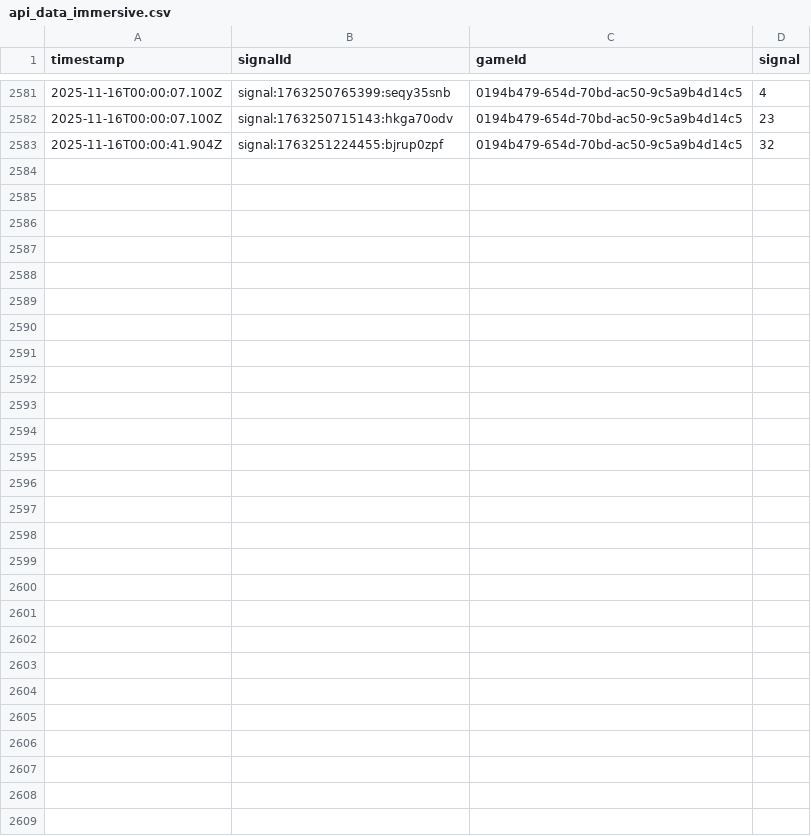
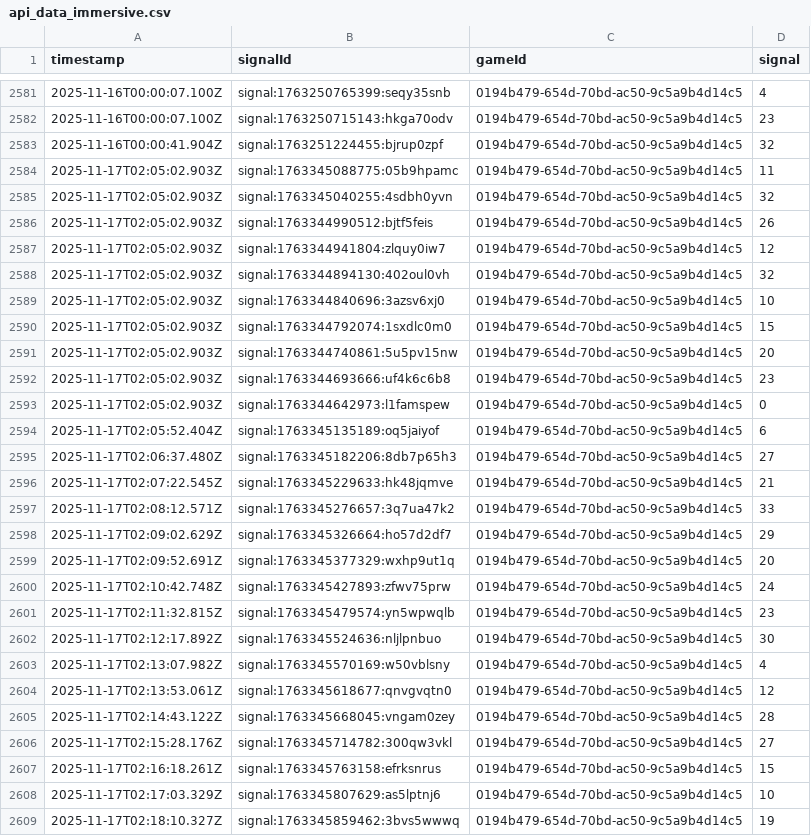
Before and after one commit to programadorFB/roleta3, a CSV file: api_data_immersive.csv, drawn as a sheet; only a part is shown, gaps mark what is left out; the diff names each change by its address in the sheet, - before the commit and + after, or states it on an @@ line.

```diff
--- a/api_data_immersive.csv
+++ b/api_data_immersive.csv
+row 2584: 2025-11-17T02:05:02.903Z | signal:1763345088775:05b9hpamc | 0194b479-654d-70bd-ac50-9c5a9b4d14c5 | 11
+row 2585: 2025-11-17T02:05:02.903Z | signal:1763345040255:4sdbh0yvn | 0194b479-654d-70bd-ac50-9c5a9b4d14c5 | 32
+row 2586: 2025-11-17T02:05:02.903Z | signal:1763344990512:bjtf5feis | 0194b479-654d-70bd-ac50-9c5a9b4d14c5 | 26
+row 2587: 2025-11-17T02:05:02.903Z | signal:1763344941804:zlquy0iw7 | 0194b479-654d-70bd-ac50-9c5a9b4d14c5 | 12
+row 2588: 2025-11-17T02:05:02.903Z | signal:1763344894130:402oul0vh | 0194b479-654d-70bd-ac50-9c5a9b4d14c5 | 32
+row 2589: 2025-11-17T02:05:02.903Z | signal:1763344840696:3azsv6xj0 | 0194b479-654d-70bd-ac50-9c5a9b4d14c5 | 10
+row 2590: 2025-11-17T02:05:02.903Z | signal:1763344792074:1sxdlc0m0 | 0194b479-654d-70bd-ac50-9c5a9b4d14c5 | 15
+row 2591: 2025-11-17T02:05:02.903Z | signal:1763344740861:5u5pv15nw | 0194b479-654d-70bd-ac50-9c5a9b4d14c5 | 20
+row 2592: 2025-11-17T02:05:02.903Z | signal:1763344693666:uf4k6c6b8 | 0194b479-654d-70bd-ac50-9c5a9b4d14c5 | 23
+row 2593: 2025-11-17T02:05:02.903Z | signal:1763344642973:l1famspew | 0194b479-654d-70bd-ac50-9c5a9b4d14c5 | 0
+row 2594: 2025-11-17T02:05:52.404Z | signal:1763345135189:oq5jaiyof | 0194b479-654d-70bd-ac50-9c5a9b4d14c5 | 6
+row 2595: 2025-11-17T02:06:37.480Z | signal:1763345182206:8db7p65h3 | 0194b479-654d-70bd-ac50-9c5a9b4d14c5 | 27
+row 2596: 2025-11-17T02:07:22.545Z | signal:1763345229633:hk48jqmve | 0194b479-654d-70bd-ac50-9c5a9b4d14c5 | 21
+row 2597: 2025-11-17T02:08:12.571Z | signal:1763345276657:3q7ua47k2 | 0194b479-654d-70bd-ac50-9c5a9b4d14c5 | 33
+row 2598: 2025-11-17T02:09:02.629Z | signal:1763345326664:ho57d2df7 | 0194b479-654d-70bd-ac50-9c5a9b4d14c5 | 29
+row 2599: 2025-11-17T02:09:52.691Z | signal:1763345377329:wxhp9ut1q | 0194b479-654d-70bd-ac50-9c5a9b4d14c5 | 20
+row 2600: 2025-11-17T02:10:42.748Z | signal:1763345427893:zfwv75prw | 0194b479-654d-70bd-ac50-9c5a9b4d14c5 | 24
+row 2601: 2025-11-17T02:11:32.815Z | signal:1763345479574:yn5wpwqlb | 0194b479-654d-70bd-ac50-9c5a9b4d14c5 | 23
+row 2602: 2025-11-17T02:12:17.892Z | signal:1763345524636:nljlpnbuo | 0194b479-654d-70bd-ac50-9c5a9b4d14c5 | 30
+row 2603: 2025-11-17T02:13:07.982Z | signal:1763345570169:w50vblsny | 0194b479-654d-70bd-ac50-9c5a9b4d14c5 | 4
+row 2604: 2025-11-17T02:13:53.061Z | signal:1763345618677:qnvgvqtn0 | 0194b479-654d-70bd-ac50-9c5a9b4d14c5 | 12
+row 2605: 2025-11-17T02:14:43.122Z | signal:1763345668045:vngam0zey | 0194b479-654d-70bd-ac50-9c5a9b4d14c5 | 28
+row 2606: 2025-11-17T02:15:28.176Z | signal:1763345714782:300qw3vkl | 0194b479-654d-70bd-ac50-9c5a9b4d14c5 | 27
+row 2607: 2025-11-17T02:16:18.261Z | signal:1763345763158:efrksnrus | 0194b479-654d-70bd-ac50-9c5a9b4d14c5 | 15
+row 2608: 2025-11-17T02:17:03.329Z | signal:1763345807629:as5lptnj6 | 0194b479-654d-70bd-ac50-9c5a9b4d14c5 | 10
+row 2609: 2025-11-17T02:18:10.327Z | signal:1763345859462:3bvs5wwwq | 0194b479-654d-70bd-ac50-9c5a9b4d14c5 | 19
```
Also changed, not shown: api_data_brasileira.csv, api_data_speed.csv, 3 other files.
